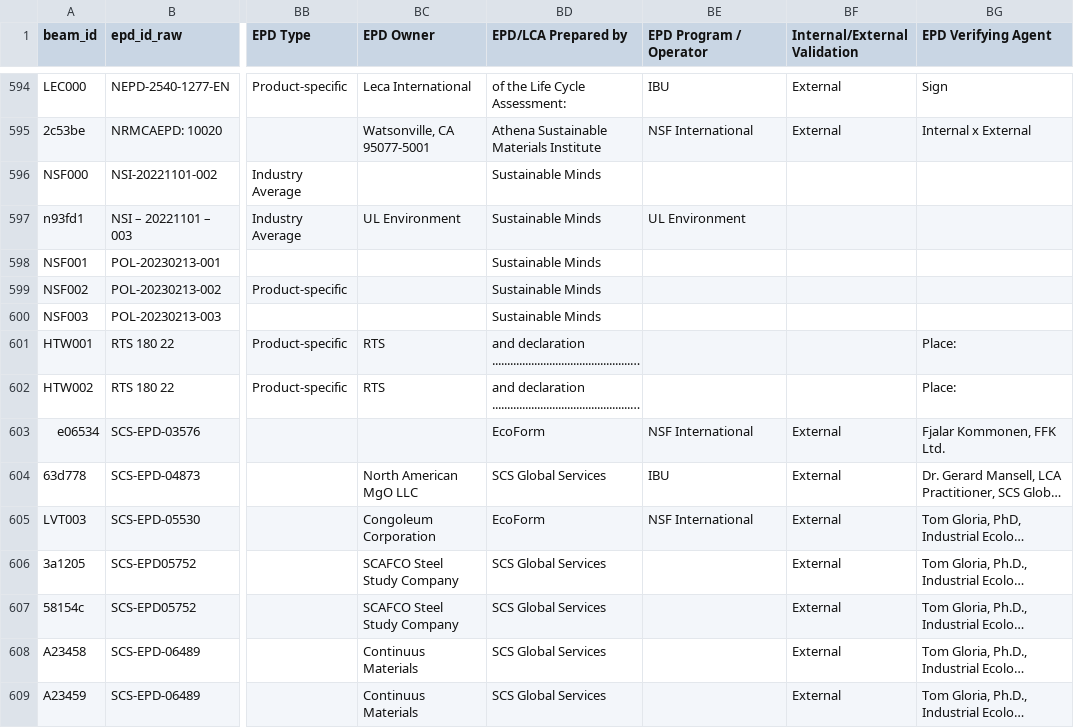
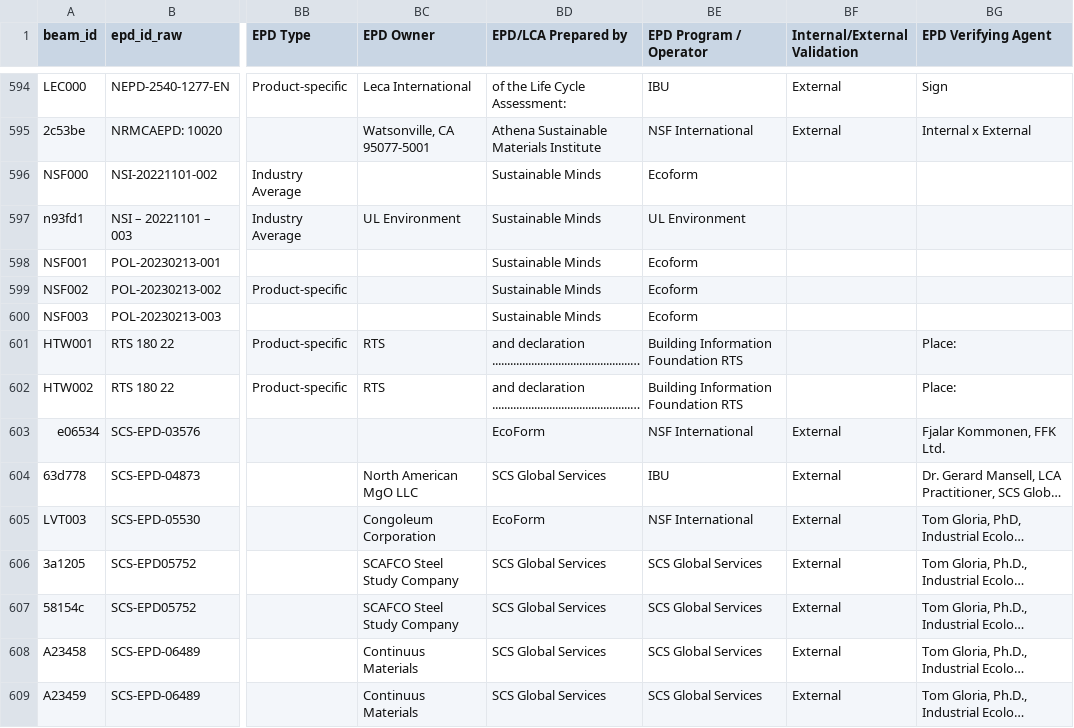
Before and after one commit to arossti/OpenBuilding, a CSV file: docs/workplans/parity-B/parity-sheet2-pdf.csv, drawn as a sheet; only a part is shown, gaps mark what is left out; long unchanged cells end in …; the diff covers the shown part only; the diff names each change by its address in the sheet, - before the commit and + after, or states it on an @@ line.

```diff
--- a/docs/workplans/parity-B/parity-sheet2-pdf.csv
+++ b/docs/workplans/parity-B/parity-sheet2-pdf.csv
-BE596 (EPD Program / Operator): (empty)
+BE596 (EPD Program / Operator): Ecoform
-BE598:BE600 (EPD Program / Operator): (empty)
+BE598:BE600 (EPD Program / Operator): Ecoform
-BE601:BE602 (EPD Program / Operator): (empty)
+BE601:BE602 (EPD Program / Operator): Building Information Foundation RTS
-BE606:BE609 (EPD Program / Operator): (empty)
+BE606:BE609 (EPD Program / Operator): SCS Global Services
```
Also changed, not shown: 76 edited cells elsewhere in this file, 5 other files.
